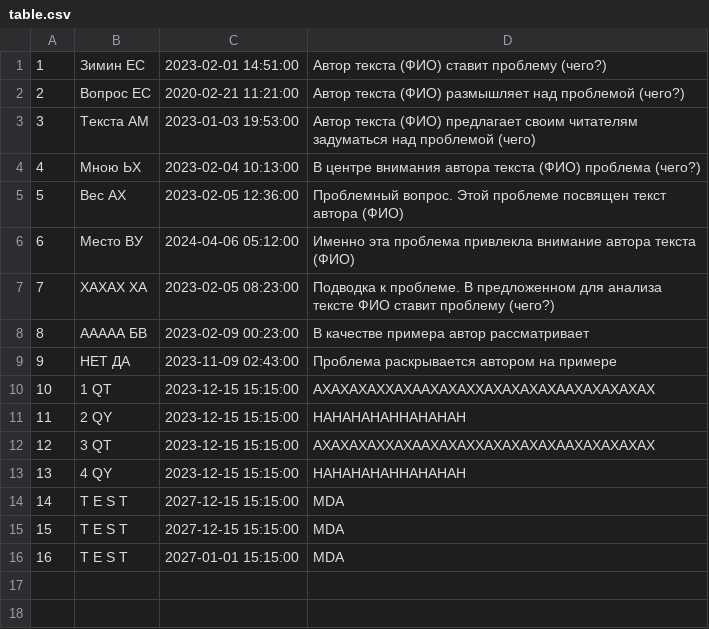
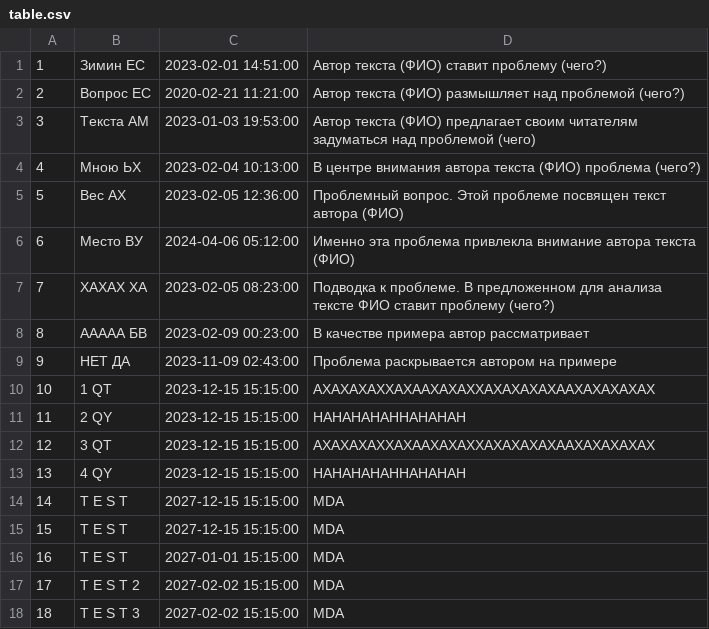
Before and after one commit to iamzimin/Professional-application-development, a CSV file: lab4/table.csv, drawn as a sheet.

```diff
--- a/lab4/table.csv
+++ b/lab4/table.csv
@@ -16 +16,3 @@
 16,T E S T,2027-01-01 15:15:00,MDA
+17,T E S T 2,2027-02-02 15:15:00,MDA
+18,T E S T 3,2027-02-02 15:15:00,MDA
```
Also changed, not shown: 1 other file.
